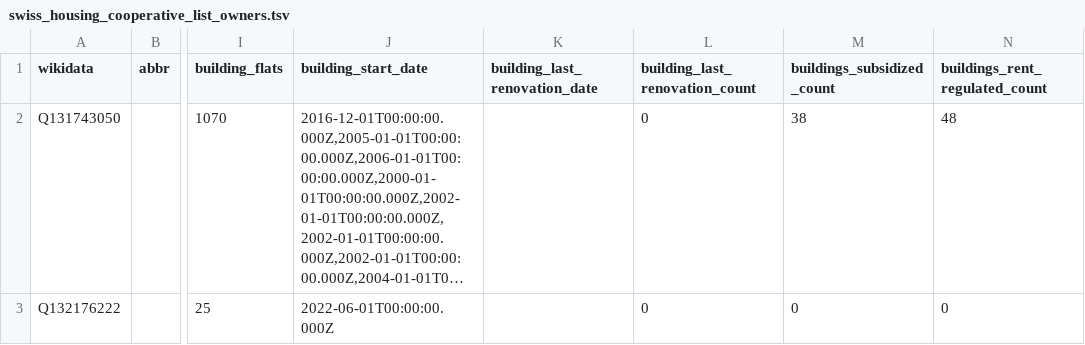
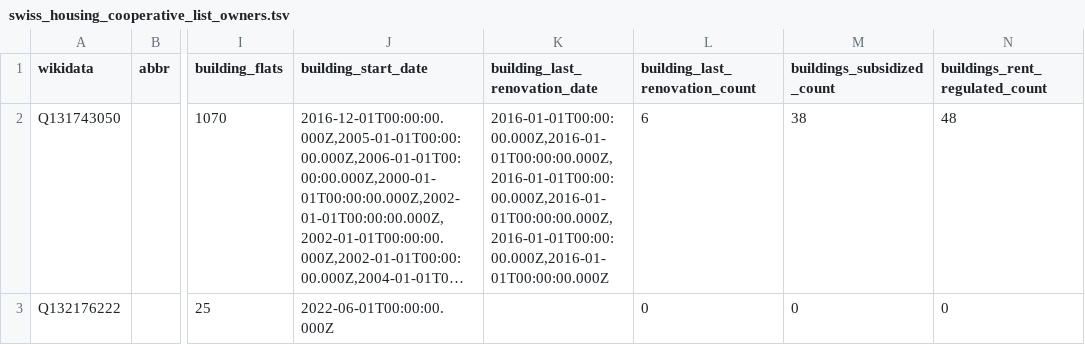
Before and after one commit to imagoiq/swiss-housing-cooperative-map, a TSV file: output/swiss_housing_cooperative_list_owners.tsv, drawn as a sheet; only a part is shown, gaps mark what is left out; long unchanged cells end in …; the diff covers the shown part only; the diff names each change by its address in the sheet, - before the commit and + after, or states it on an @@ line.

```diff
--- a/output/swiss_housing_cooperative_list_owners.tsv
+++ b/output/swiss_housing_cooperative_list_owners.tsv
-K2 (building_last_renovation_date): (empty)
+K2 (building_last_renovation_date): 2016-01-01T00:00:00.000Z,2016-01-01T00:00:00.000Z,2016-01-01T00:00:00.000Z,2016-01-01T00:00:00.000Z,2016-01-01T00:00:00.000Z,2016-01-01T00:00:00.000Z
-L2 (building_last_renovation_count): 0
+L2 (building_last_renovation_count): 6
```
Also changed, not shown: 10 edited cells elsewhere in this file, output/swiss_housing_cooperative_list_operators.tsv, 5 other files.
